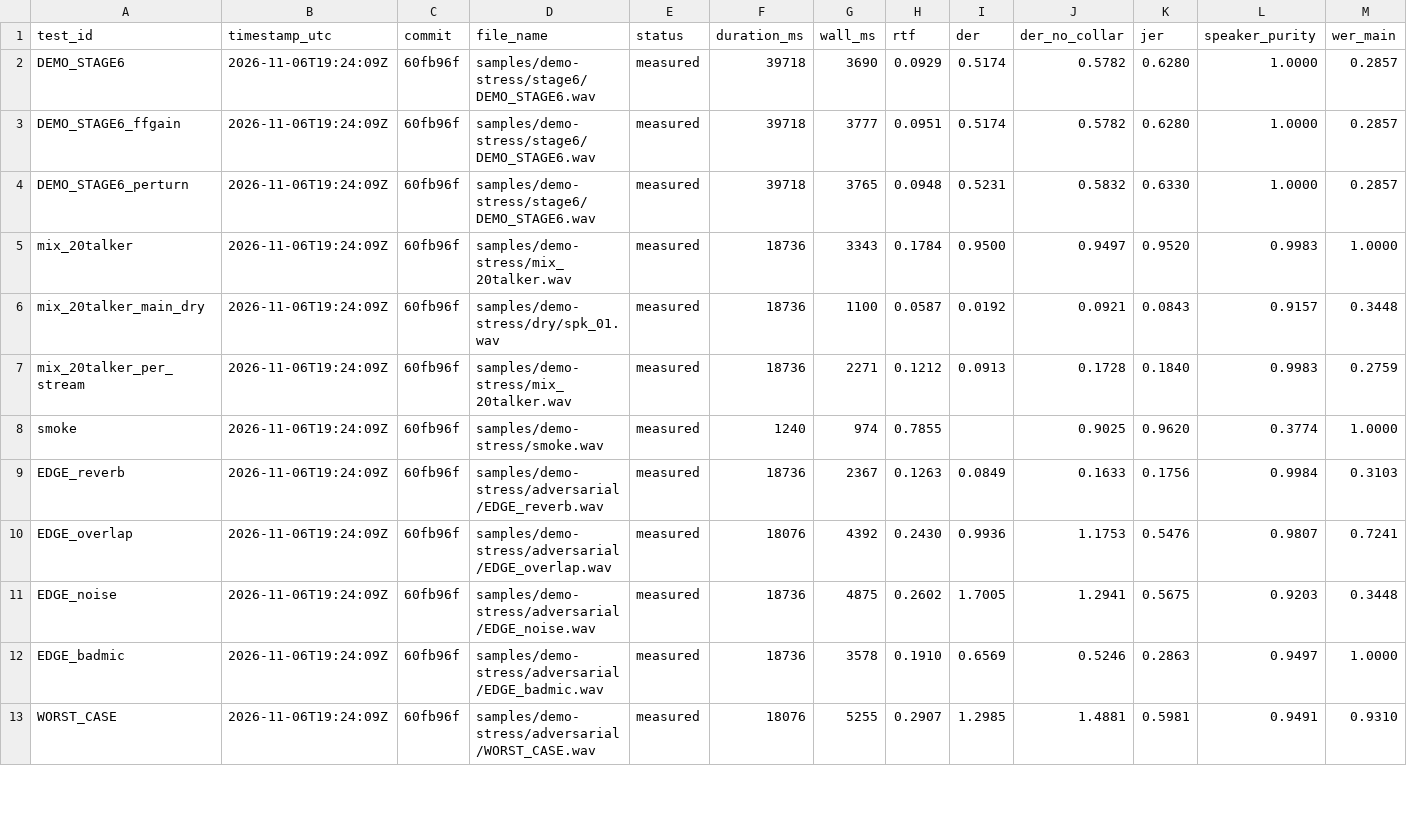
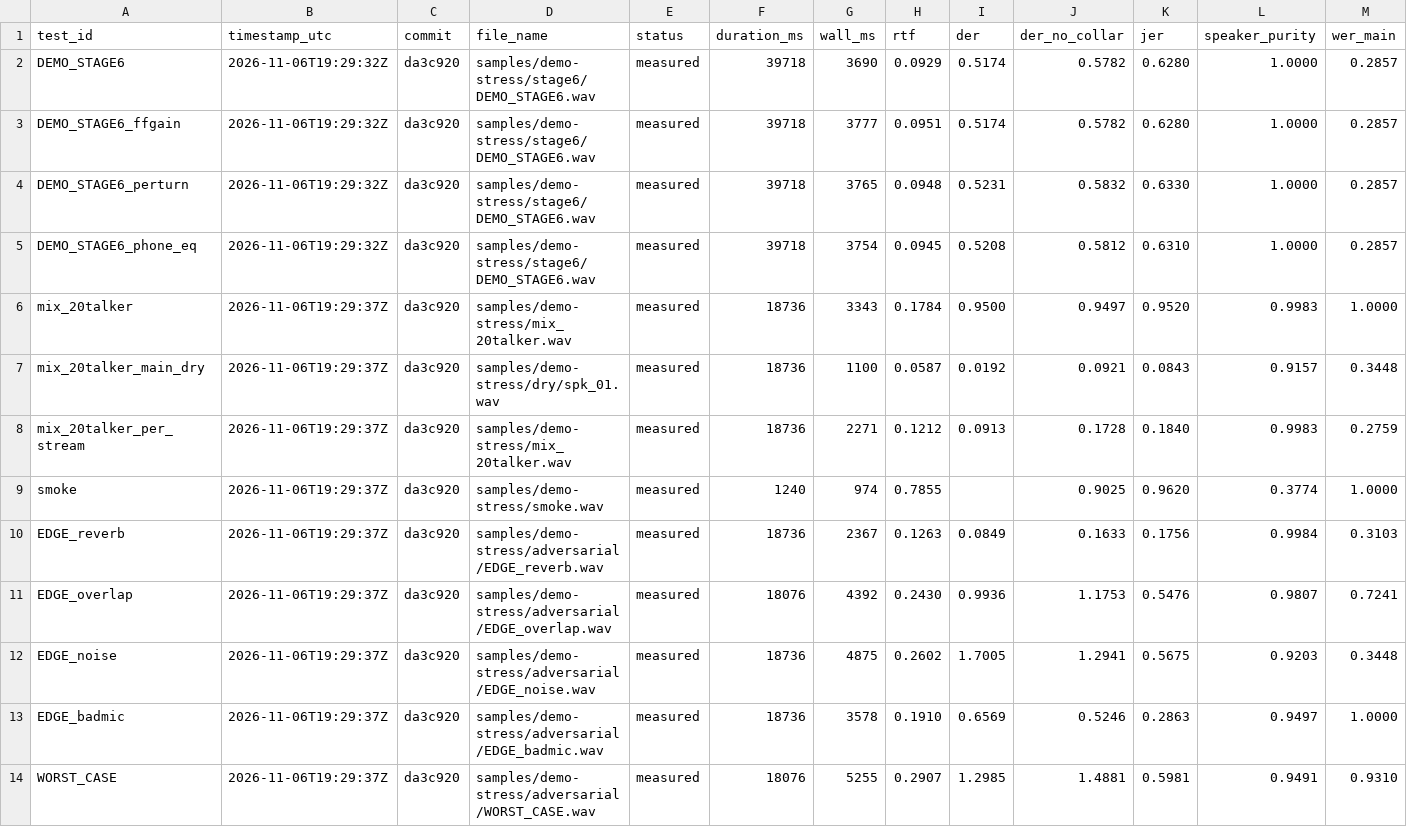
Before and after one commit to jhyygoyhphngbhlghghg/stenography, a CSV file: artifacts/eval/demo-stress/metrics.csv, drawn as a sheet; only a part is shown; addresses are those after the commit; rows hold the shown columns only; the diff covers the shown part only; the diff names each change by its address in the sheet, - before the commit and + after, or states it on an @@ line.

```diff
--- a/artifacts/eval/demo-stress/metrics.csv
+++ b/artifacts/eval/demo-stress/metrics.csv
-B2:B4 (timestamp_utc): 2026-11-06T19:24:09Z
+B2:B4 (timestamp_utc): 2026-11-06T19:29:32Z
-C2:C4 (commit): 60fb96f
+C2:C4 (commit): da3c920
+row 5: DEMO_STAGE6_phone_eq | 2026-11-06T19:29:32Z | da3c920 | samples/demo-stress/stage6/DEMO_STAGE6.wav | measured | 39718 | 3754 | 0.0945 | 0.5208 | 0.5812 | 0.6310 | 1.0000 | 0.2857
-B6:B14 (timestamp_utc): 2026-11-06T19:24:09Z
+B6:B14 (timestamp_utc): 2026-11-06T19:29:37Z
-C6:C14 (commit): 60fb96f
+C6:C14 (commit): da3c920
```
Also changed, not shown: 24 edited cells elsewhere in this file, 7 other files.
